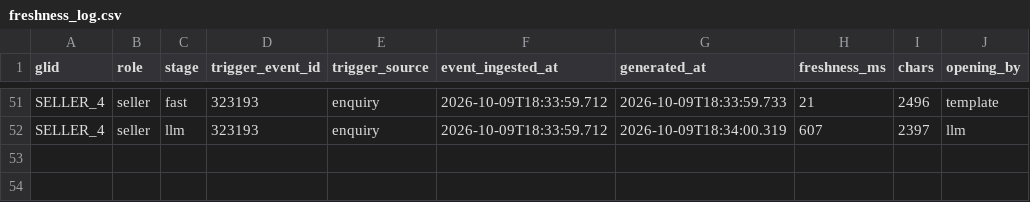
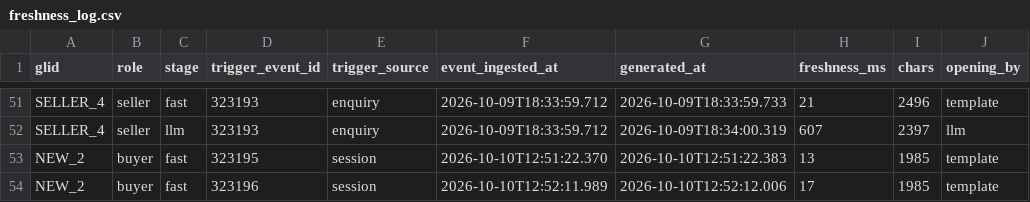
Before and after one commit to yashwantchandra/Global-Context-Memory-Across-Channels, a CSV file: samples/freshness_log.csv, drawn as a sheet; only a part is shown, gaps mark what is left out; the diff names each change by its address in the sheet, - before the commit and + after, or states it on an @@ line.

```diff
--- a/samples/freshness_log.csv
+++ b/samples/freshness_log.csv
+row 53: NEW_2 | buyer | fast | 323195 | session | 2026-10-10T12:51:22.370 | 2026-10-10T12:51:22.383 | 13 | 1985 | template
+row 54: NEW_2 | buyer | fast | 323196 | session | 2026-10-10T12:52:11.989 | 2026-10-10T12:52:12.006 | 17 | 1985 | template
```
Also changed, not shown: 55 other files.
